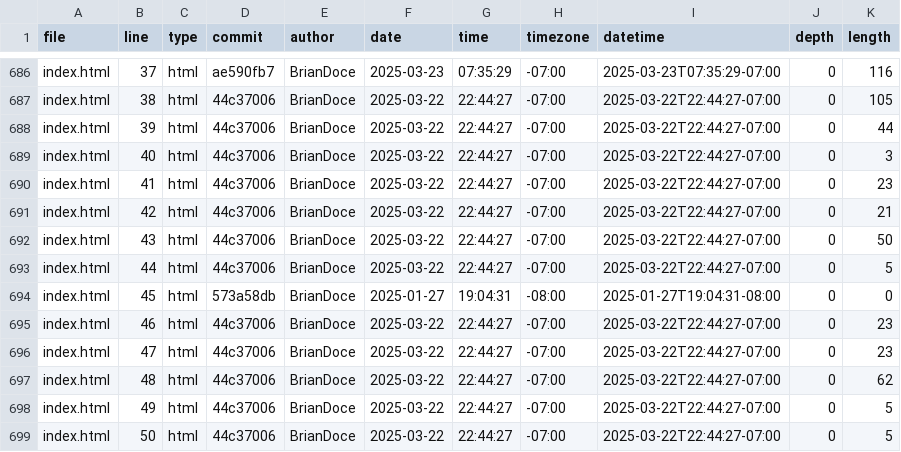
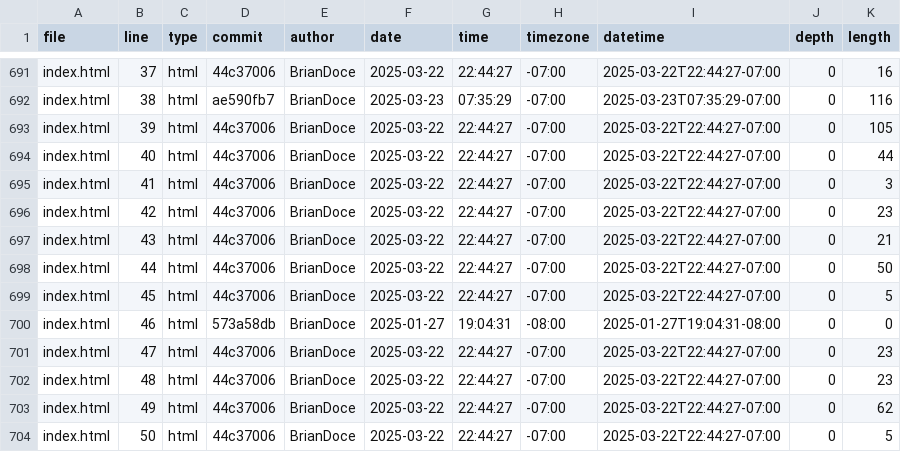
Before and after one commit to BrianDoce/portfolio, a CSV file: meta/loc.csv, drawn as a sheet; only a part is shown, gaps mark what is left out; addresses are those after the commit; the diff covers the shown part only; the diff names each change by its address in the sheet, - before the commit and + after, or states it on an @@ line.

```diff
--- a/meta/loc.csv
+++ b/meta/loc.csv
-D691 (commit): ae590fb7
+D691 (commit): 44c37006
-F691 (date): 2025-03-23
+F691 (date): 2025-03-22
-G691 (time): 07:35:29
+G691 (time): 22:44:27
-I691 (datetime): 2025-03-23T07:35:29-07:00
+I691 (datetime): 2025-03-22T22:44:27-07:00
-K691 (length): 116
+K691 (length): 16
-D692 (commit): 44c37006
+D692 (commit): ae590fb7
-F692 (date): 2025-03-22
+F692 (date): 2025-03-23
-G692 (time): 22:44:27
+G692 (time): 07:35:29
-I692 (datetime): 2025-03-22T22:44:27-07:00
+I692 (datetime): 2025-03-23T07:35:29-07:00
-K692 (length): 105
+K692 (length): 116
-K693 (length): 44
+K693 (length): 105
-K694 (length): 3
+K694 (length): 44
-K695 (length): 23
+K695 (length): 3
-K696 (length): 21
+K696 (length): 23
-K697 (length): 50
+K697 (length): 21
-K698 (length): 5
+K698 (length): 50
-D699 (commit): 573a58db
+D699 (commit): 44c37006
-F699 (date): 2025-01-27
+F699 (date): 2025-03-22
-G699 (time): 19:04:31
+G699 (time): 22:44:27
-H699 (timezone): -08:00
+H699 (timezone): -07:00
-I699 (datetime): 2025-01-27T19:04:31-08:00
+I699 (datetime): 2025-03-22T22:44:27-07:00
-K699 (length): 0
+K699 (length): 5
-D700 (commit): 44c37006
+D700 (commit): 573a58db
-F700 (date): 2025-03-22
+F700 (date): 2025-01-27
-G700 (time): 22:44:27
+G700 (time): 19:04:31
-H700 (timezone): -07:00
+H700 (timezone): -08:00
-I700 (datetime): 2025-03-22T22:44:27-07:00
+I700 (datetime): 2025-01-27T19:04:31-08:00
-K700 (length): 23
+K700 (length): 0
-K702 (length): 62
+K702 (length): 23
-K703 (length): 5
+K703 (length): 62
```
Also changed, not shown: 6 added rows and 44 edited cells elsewhere in this file.
